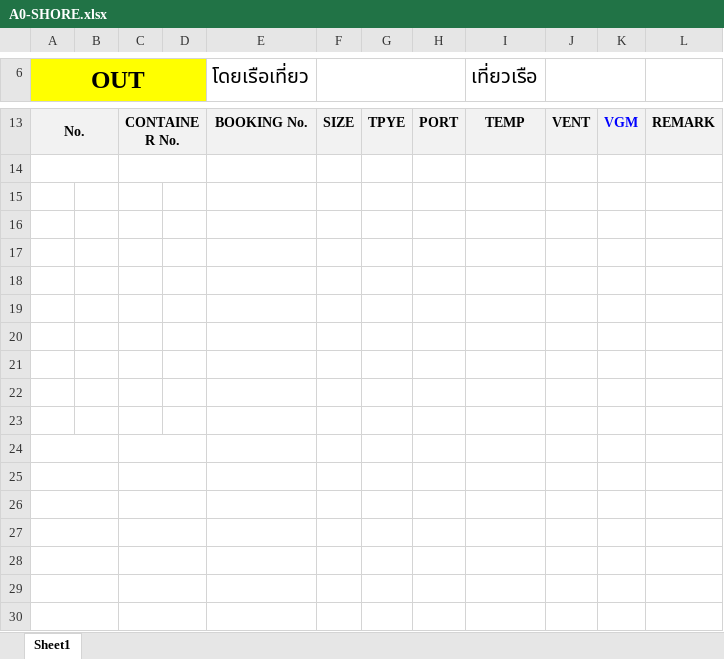
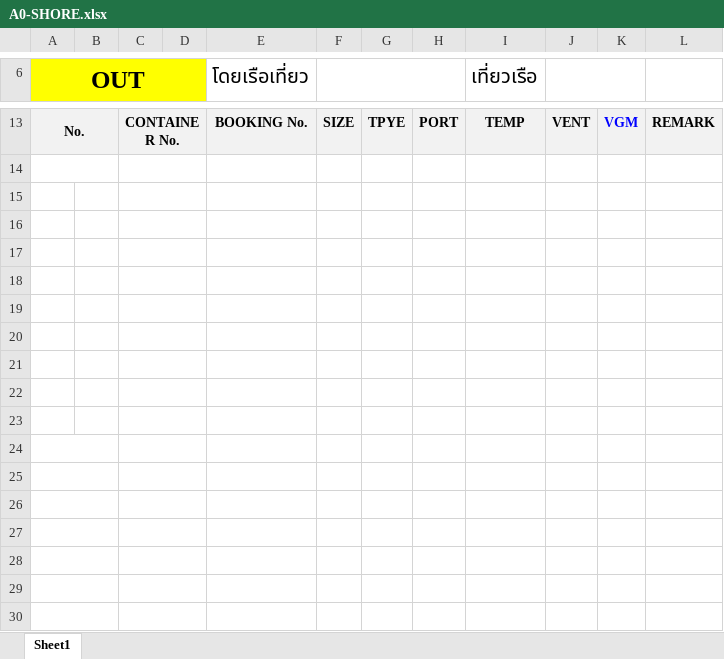
Before and after one commit to NarisaraM/shore-form, an Excel workbook: docs/templates/A0-SHORE.xlsx, sheet Sheet1, drawn as a sheet; only a part is shown, gaps mark what is left out; values as stored, in another font and other column widths than the file's, no borders; charts and pictures not drawn; the diff names each change by its address in the sheet, - before the commit and + after, or states it on an @@ line.

```diff
--- a/docs/templates/A0-SHORE.xlsx (sheet Sheet1)
+++ b/docs/templates/A0-SHORE.xlsx (sheet Sheet1)
+C15:D15 merged
+C16:D16 merged
+C17:D17 merged
+C18:D18 merged
+C19:D19 merged
+C20:D20 merged
+C21:D21 merged
+C22:D22 merged
+C23:D23 merged
```
Also changed, not shown: charts or pictures, docs/templates/A3C1C2-HUTCHISON.xlsx, docs/templates/B3-SHORE.xlsx, 4 other files.
